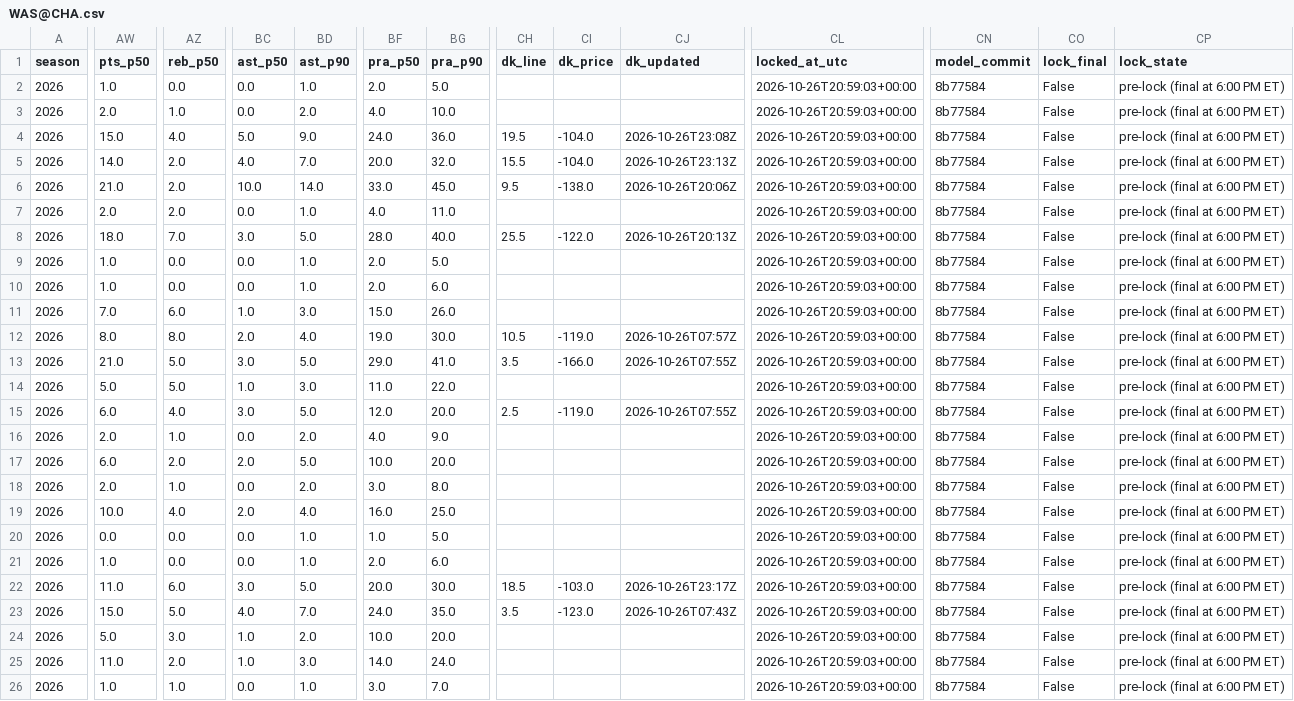
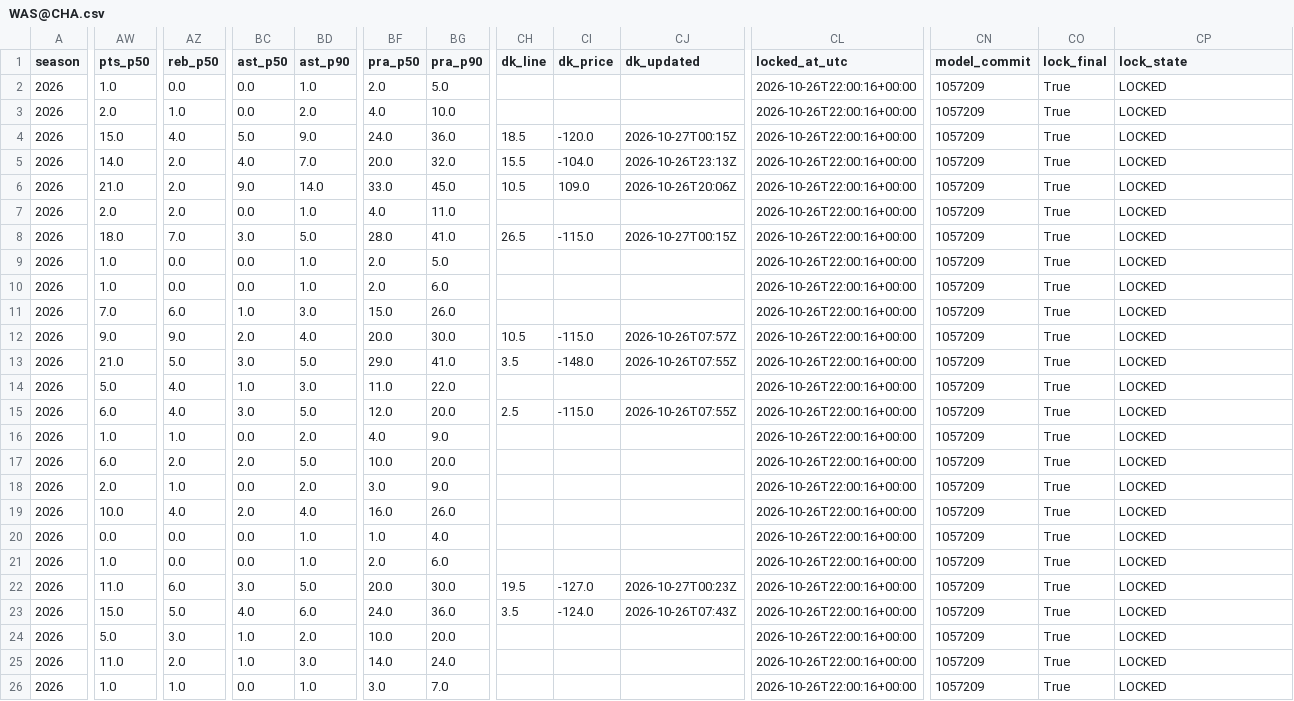
Before and after one commit to mikehollandwork-source/NBA, a CSV file: reports/live/locked/2026-10-26/WAS@CHA.csv, drawn as a sheet; only a part is shown, gaps mark what is left out; the diff covers the shown part only; the diff names each change by its address in the sheet, - before the commit and + after, or states it on an @@ line.

```diff
--- a/reports/live/locked/2026-10-26/WAS@CHA.csv
+++ b/reports/live/locked/2026-10-26/WAS@CHA.csv
-CL2:CL26 (locked_at_utc): 2026-10-26T20:59:03+00:00
+CL2:CL26 (locked_at_utc): 2026-10-26T22:00:16+00:00
-CN2:CN26 (model_commit): 8b77584
+CN2:CN26 (model_commit): 1057209
-CO2:CO26 (lock_final): False
+CO2:CO26 (lock_final): True
-CP2:CP26 (lock_state): pre-lock (final at 6:00 PM ET)
+CP2:CP26 (lock_state): LOCKED
-CH4 (dk_line): 19.5
+CH4 (dk_line): 18.5
-CI4 (dk_price): -104.0
+CI4 (dk_price): -120.0
-CJ4 (dk_updated): 2026-10-26T23:08Z
+CJ4 (dk_updated): 2026-10-27T00:15Z
-BC6 (ast_p50): 10.0
+BC6 (ast_p50): 9.0
-CH6 (dk_line): 9.5
+CH6 (dk_line): 10.5
-CI6 (dk_price): -138.0
+CI6 (dk_price): 109.0
-BG8 (pra_p90): 40.0
+BG8 (pra_p90): 41.0
-CH8 (dk_line): 25.5
+CH8 (dk_line): 26.5
-CI8 (dk_price): -122.0
+CI8 (dk_price): -115.0
-CJ8 (dk_updated): 2026-10-26T20:13Z
+CJ8 (dk_updated): 2026-10-27T00:15Z
-AW12 (pts_p50): 8.0
+AW12 (pts_p50): 9.0
-AZ12 (reb_p50): 8.0
+AZ12 (reb_p50): 9.0
-BF12 (pra_p50): 19.0
+BF12 (pra_p50): 20.0
-CI12 (dk_price): -119.0
+CI12 (dk_price): -115.0
-CI13 (dk_price): -166.0
+CI13 (dk_price): -148.0
-AZ14 (reb_p50): 5.0
+AZ14 (reb_p50): 4.0
-CI15 (dk_price): -119.0
+CI15 (dk_price): -115.0
-AW16 (pts_p50): 2.0
+AW16 (pts_p50): 1.0
-BG18 (pra_p90): 8.0
+BG18 (pra_p90): 9.0
-BG19 (pra_p90): 25.0
+BG19 (pra_p90): 26.0
-BG20 (pra_p90): 5.0
+BG20 (pra_p90): 4.0
-CH22 (dk_line): 18.5
+CH22 (dk_line): 19.5
-CI22 (dk_price): -103.0
+CI22 (dk_price): -127.0
-CJ22 (dk_updated): 2026-10-26T23:17Z
+CJ22 (dk_updated): 2026-10-27T00:23Z
-BD23 (ast_p90): 7.0
+BD23 (ast_p90): 6.0
-BG23 (pra_p90): 35.0
+BG23 (pra_p90): 36.0
-CI23 (dk_price): -123.0
+CI23 (dk_price): -124.0
```
Also changed, not shown: 16 edited cells elsewhere in this file, reports/live/dk_lines/2026-10-26.csv, reports/live/locked/2026-10-26/ATL@HOU.kalshi.csv, 27 other files.
